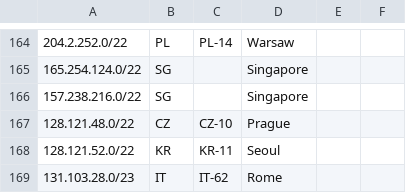
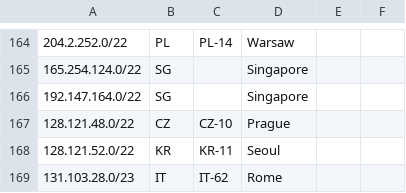
Before and after one commit to nttgin/geofeeds, a CSV file: geofeeds.csv, drawn as a sheet; only a part is shown, gaps mark what is left out.

Commit message:
Update geofeeds.csv

```diff
--- a/geofeeds.csv
+++ b/geofeeds.csv
@@ -165,3 +165,3 @@
 165.254.124.0/22,SG,,Singapore,
-157.238.216.0/22,SG,,Singapore,
+192.147.164.0/22,SG,,Singapore,
 128.121.48.0/22,CZ,CZ-10,Prague,
```
